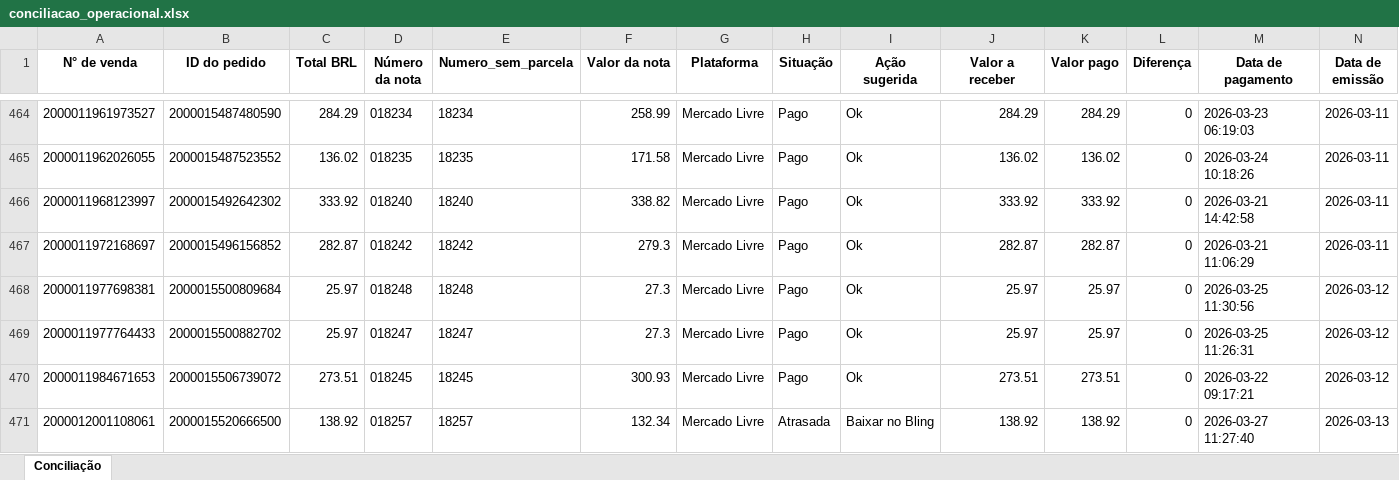
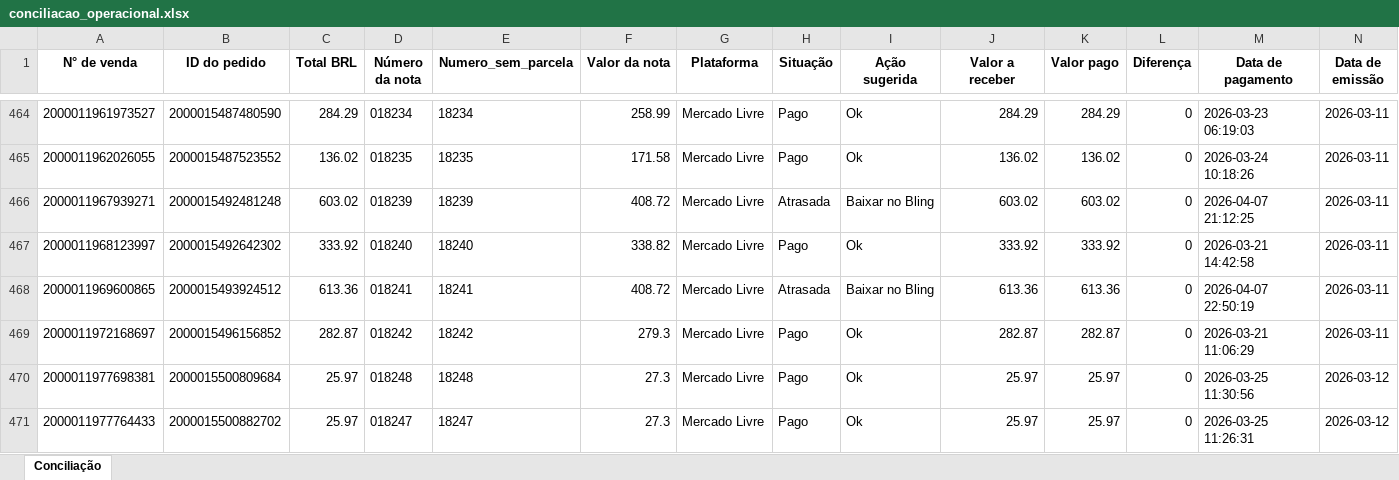
Before and after one commit to flaviacaetanoliveira-ui/FDL_Consultoria, an Excel workbook: powerbi_mirror/output/conciliacao_operacional.xlsx, sheet Conciliação, drawn as a sheet; only a part is shown, gaps mark what is left out; the shorter side is filled out with more unchanged rows; values as stored, in another font and other column widths than the file's, no borders; rows hold the shown columns only; the diff covers the shown part only; the diff names each change by its address in the sheet, - before the commit and + after, or states it on an @@ line.

```diff
--- a/powerbi_mirror/output/conciliacao_operacional.xlsx (sheet Conciliação)
+++ b/powerbi_mirror/output/conciliacao_operacional.xlsx (sheet Conciliação)
+row 466: 2000011967939271 | 2000015492481248 | 603.02 | 018239 | 18239 | 408.72 | Mercado Livre | Atrasada | Baixar no Bling | 603.02 | 603.02 | 0 | 2026-04-07 21:12:25 | 2026-03-11
+row 468: 2000011969600865 | 2000015493924512 | 613.36 | 018241 | 18241 | 408.72 | Mercado Livre | Atrasada | Baixar no Bling | 613.36 | 613.36 | 0 | 2026-04-07 22:50:19 | 2026-03-11
```
Also changed, not shown: 11 added rows and 18 edited cells elsewhere in this sheet, 16 other files.
